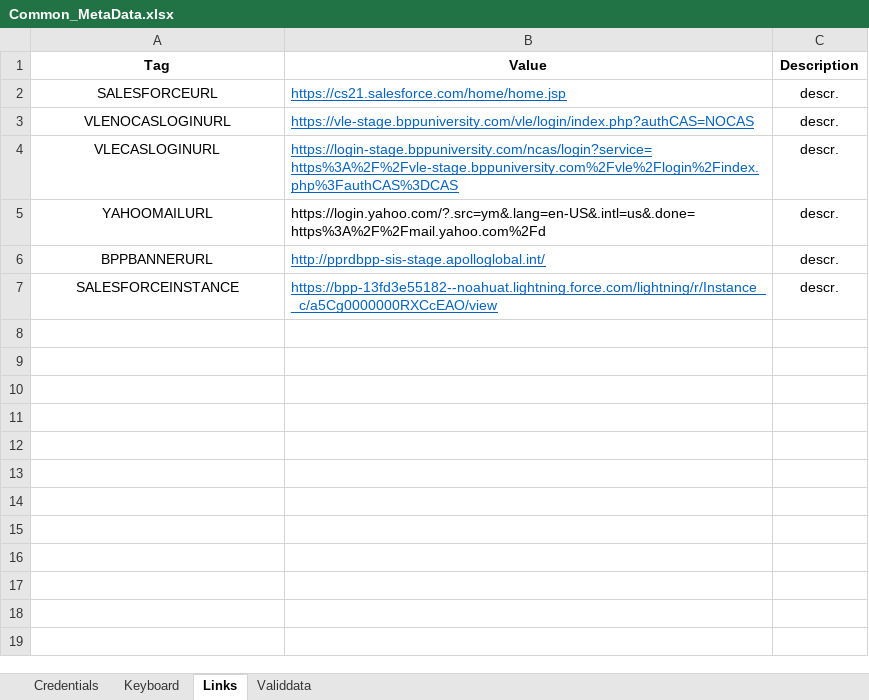
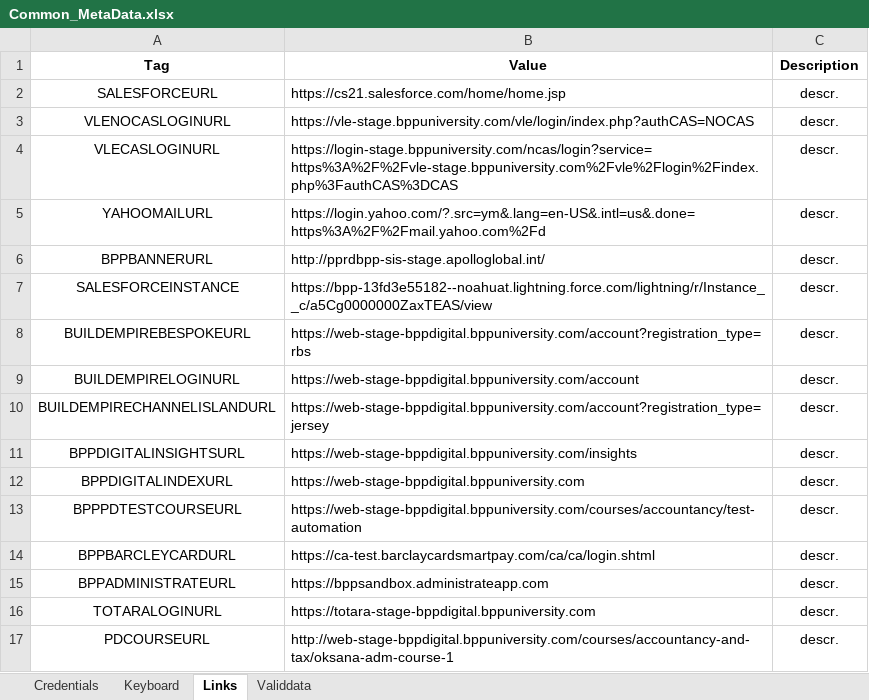
Before and after one commit to LevviathaN/TSrepo, an Excel workbook: framework/src/main/resources/data/bpp/keywords.metadata/metadata/UAT/Common_MetaData.xlsx, sheet Links, drawn as a sheet; values as stored, in another font and other column widths than the file's, no borders; the diff names each change by its address in the sheet, - before the commit and + after, or states it on an @@ line.

Commit message:
removed Staging env credentials; amended CPQ test with valid  workflow and instance for UAT

```diff
--- a/framework/src/main/resources/data/bpp/keywords.metadata/metadata/UAT/Common_MetaData.xlsx (sheet Links)
+++ b/framework/src/main/resources/data/bpp/keywords.metadata/metadata/UAT/Common_MetaData.xlsx (sheet Links)
@@ B2:B4 underline: on → off, text colour: #0563C1 → black @@
@@ B6:B7 underline: on → off, text colour: #0563C1 → black @@
-B7 (Value): https://bpp-13fd3e55182--noahuat.lightning.force.com/lightning/r/Instance__c/a5Cg0000000RXCcEAO/view
+B7 (Value): https://bpp-13fd3e55182--noahuat.lightning.force.com/lightning/r/Instance__c/a5Cg0000000ZaxTEAS/view
+row 8: BUILDEMPIREBESPOKEURL | https://web-stage-bppdigital.bppuniversity.com/account?registration_type=rbs | descr.
+row 9: BUILDEMPIRELOGINURL | https://web-stage-bppdigital.bppuniversity.com/account | descr.
+row 10: BUILDEMPIRECHANNELISLANDURL | https://web-stage-bppdigital.bppuniversity.com/account?registration_type=jersey | descr.
+row 11: BPPDIGITALINSIGHTSURL | https://web-stage-bppdigital.bppuniversity.com/insights | descr.
+row 12: BPPDIGITALINDEXURL | https://web-stage-bppdigital.bppuniversity.com | descr.
+row 13: BPPPDTESTCOURSEURL | https://web-stage-bppdigital.bppuniversity.com/courses/accountancy/test-automation | descr.
+row 14: BPPBARCLEYCARDURL | https://ca-test.barclaycardsmartpay.com/ca/ca/login.shtml | descr.
+row 15: BPPADMINISTRATEURL | https://bppsandbox.administrateapp.com | descr.
+row 16: TOTARALOGINURL | https://totara-stage-bppdigital.bppuniversity.com | descr.
+row 17: PDCOURSEURL | http://web-stage-bppdigital.bppuniversity.com/courses/accountancy-and-tax/oksana-adm-course-1 | descr.
```
Also changed, not shown: sheet Credentials, sheet Validdata, 5 other files.
